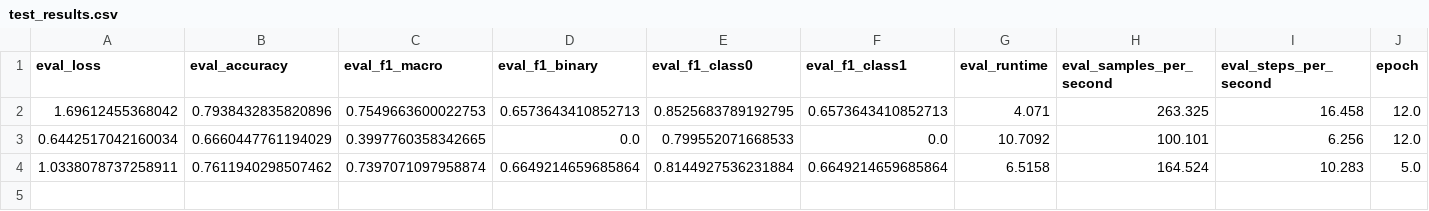
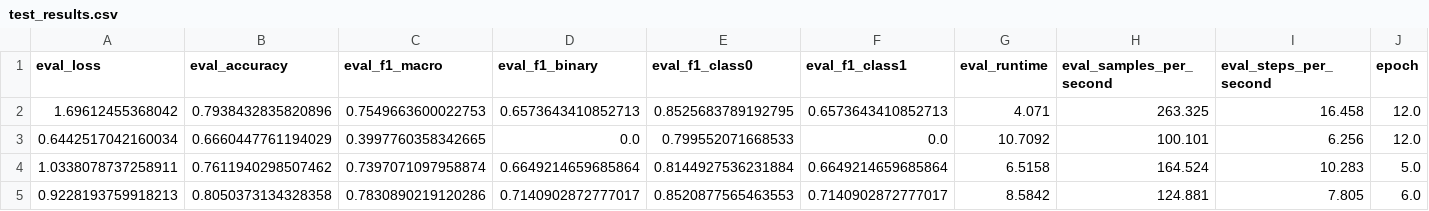
Before and after one commit to tessnim101/Hate-Speech-Detection, a CSV file: results/test_results.csv, drawn as a sheet; only a part is shown; rows hold the shown columns only; the diff names each change by its address in the sheet, - before the commit and + after, or states it on an @@ line.

```diff
--- a/results/test_results.csv
+++ b/results/test_results.csv
+row 5: 0.9228193759918213 | 0.8050373134328358 | 0.7830890219120286 | 0.7140902872777017 | 0.8520877565463553 | 0.7140902872777017 | 8.5842 | 124.881 | 7.805 | 6.0
```
Also changed, not shown: results/train_results.csv.
